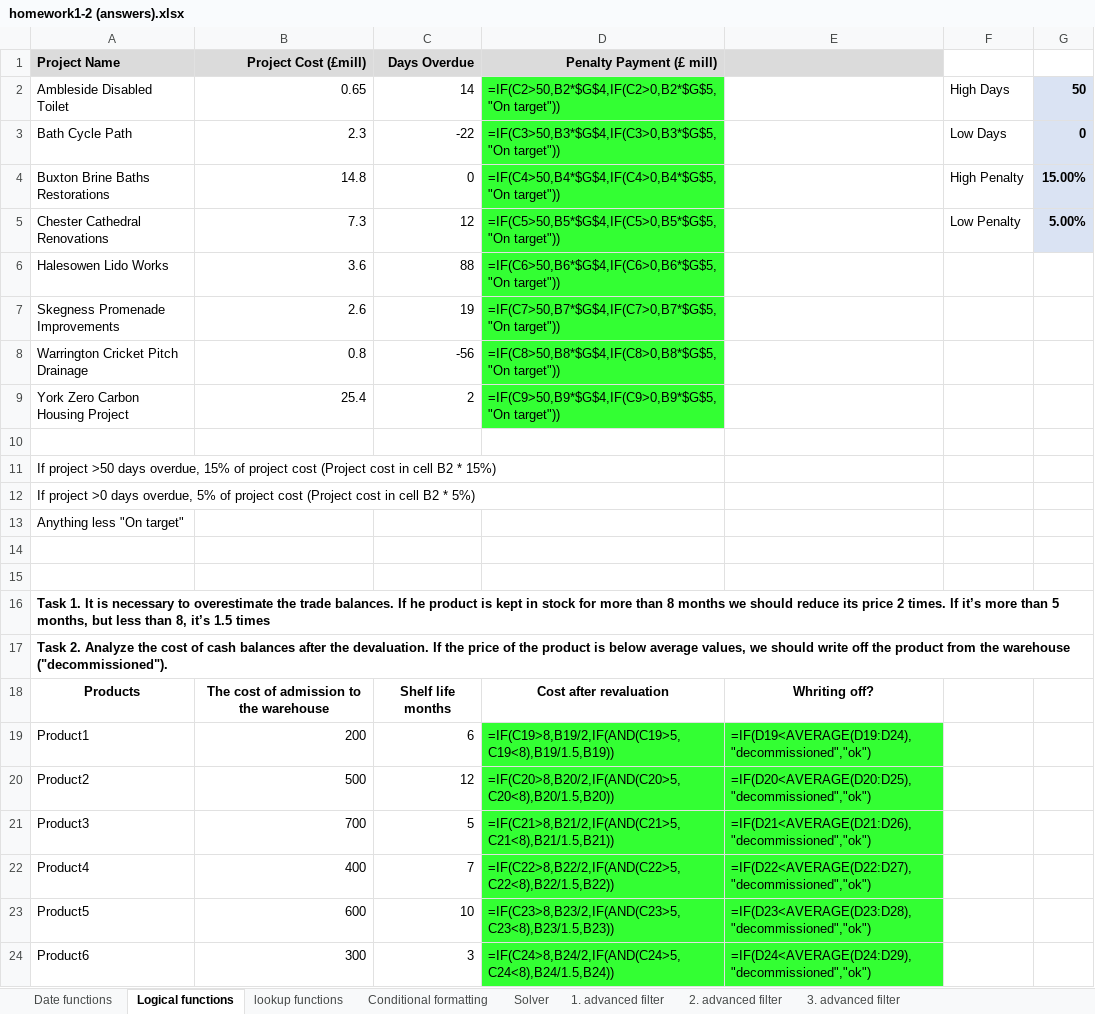
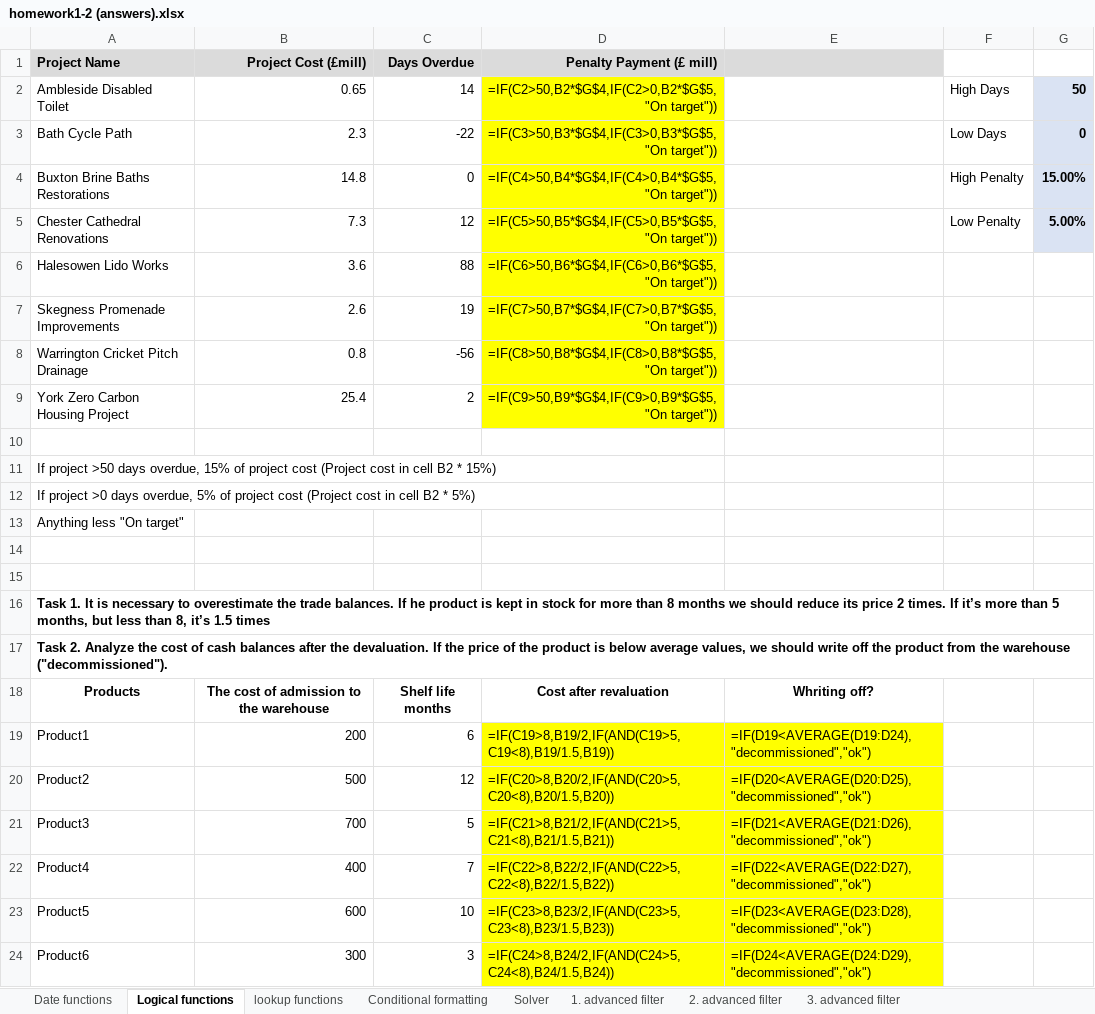
Before and after one commit to RValdre/Exceli-Parandaja-Python, an Excel workbook: homework1-2 (answers).xlsx, sheet Logical functions, drawn as a sheet; values as stored, in another font and other column widths than the file's, no borders; formulas without a stored value are shown as written; the diff names each change by its address in the sheet, - before the commit and + after, or states it on an @@ line.

```diff
--- a/homework1-2 (answers).xlsx (sheet Logical functions)
+++ b/homework1-2 (answers).xlsx (sheet Logical functions)
@@ D2:D9 fill: #33FF33 → #FFFF00, alignment: left → right @@
-D19:E24 fill: #33FF33
+D19:E24 fill: #FFFF00
```
Also changed, not shown: sheet Date functions, sheet lookup functions, homework1-1 (answers).xlsx, 5 other files.
